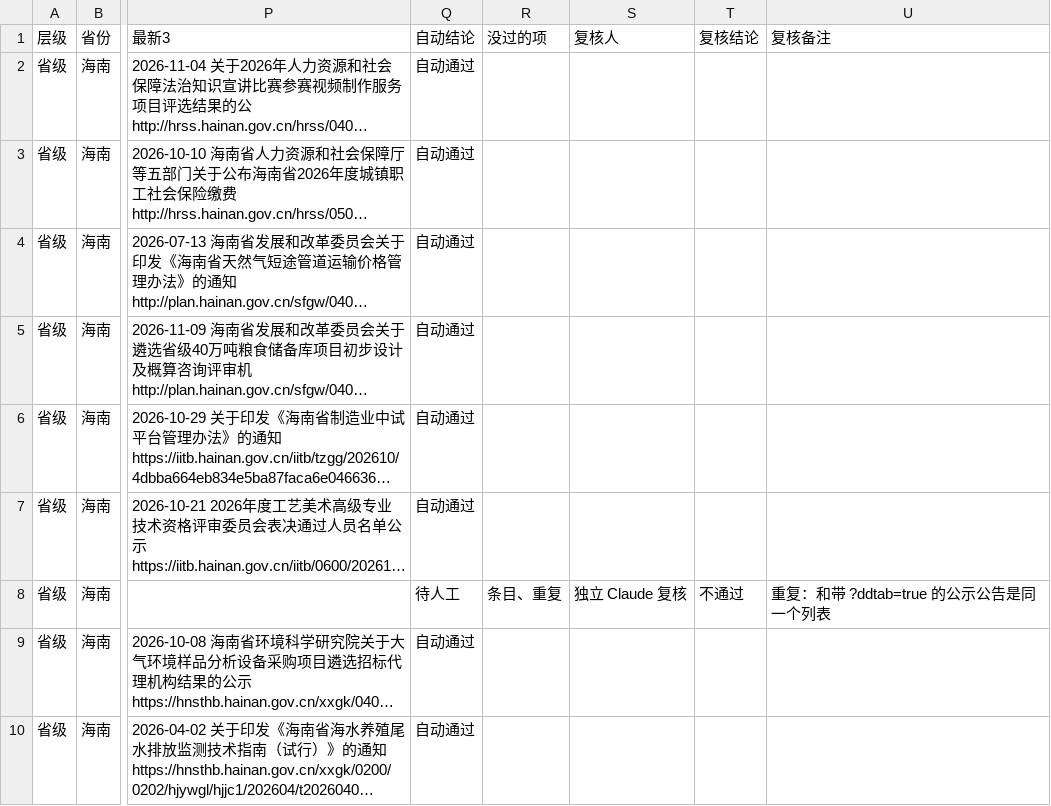
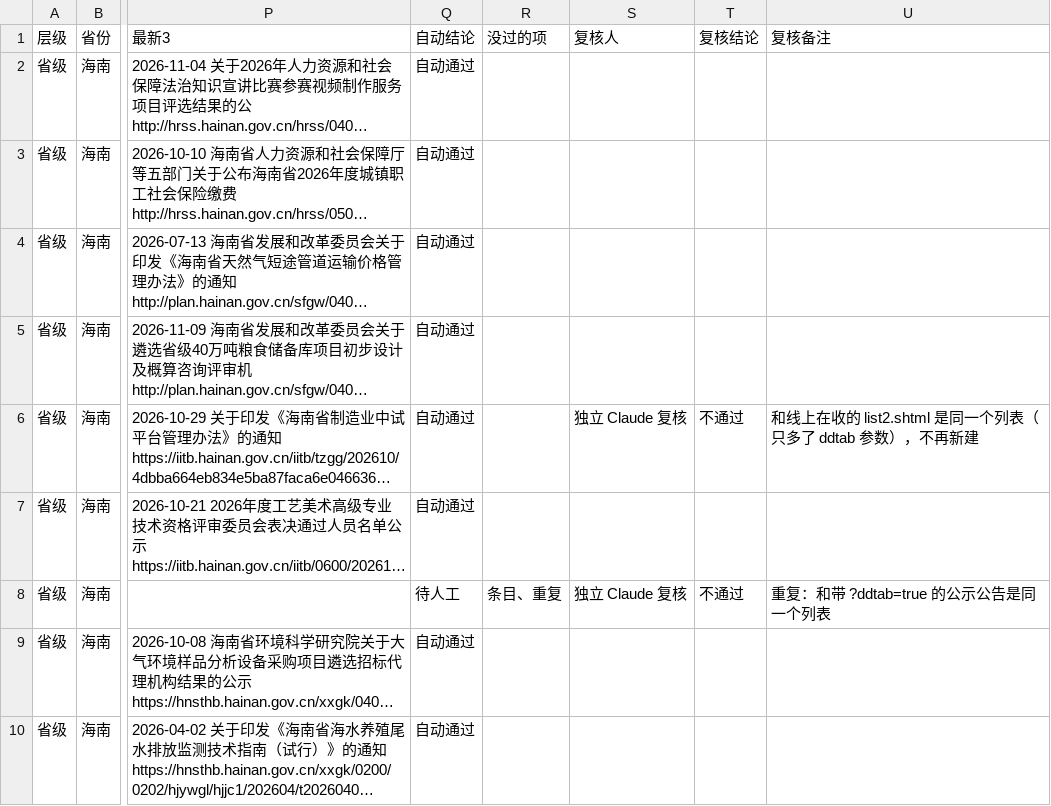
Before and after one commit to wanglei581/youju, a CSV file: docs/数据来源/全国覆盖/抽查/省级/海南.csv, drawn as a sheet; only a part is shown, gaps mark what is left out; long unchanged cells end in …; the diff names each change by its address in the sheet, - before the commit and + after, or states it on an @@ line.

```diff
--- a/docs/数据来源/全国覆盖/抽查/省级/海南.csv
+++ b/docs/数据来源/全国覆盖/抽查/省级/海南.csv
-S6 (复核人): (empty)
+S6 (复核人): 独立 Claude 复核
-T6 (复核结论): (empty)
+T6 (复核结论): 不通过
-U6 (复核备注): (empty)
+U6 (复核备注): 和线上在收的 list2.shtml 是同一个列表（只多了 ddtab 参数），不再新建
```
Also changed, not shown: 11 other files.
